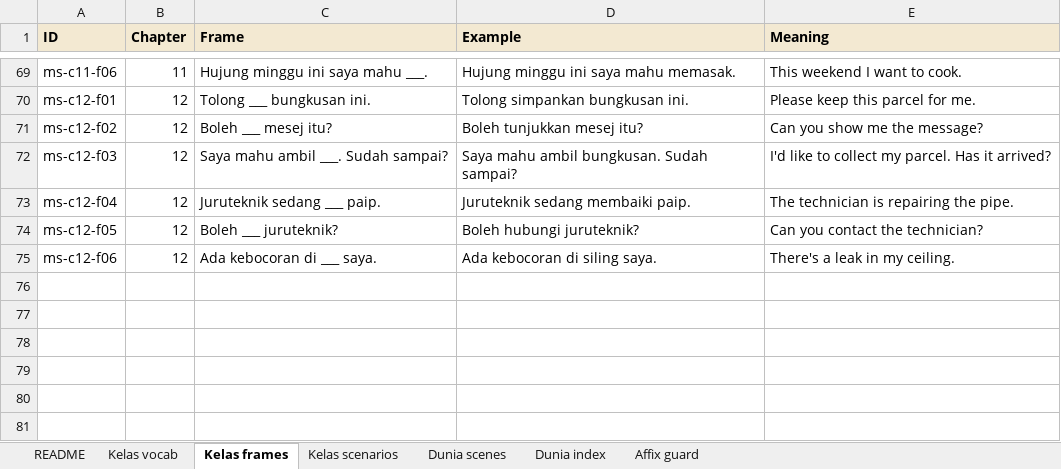
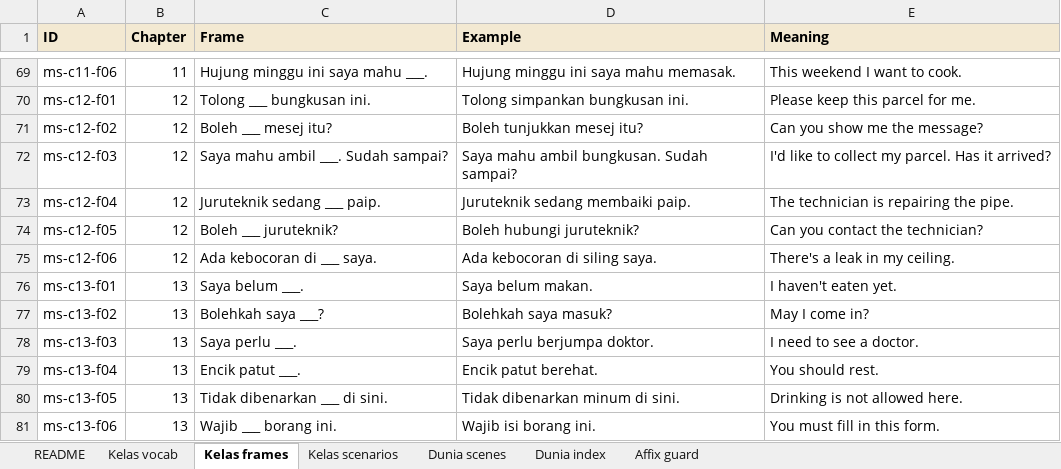
Before and after one commit to Nagatake-vonHatsune/katakata, an Excel workbook: content/source/2026-11-13_KataKata_VocabBank_v6.xlsx, sheet Kelas frames, drawn as a sheet; only a part is shown, gaps mark what is left out; values as stored, in another font and other column widths than the file's, no borders; the diff names each change by its address in the sheet, - before the commit and + after, or states it on an @@ line.

```diff
--- a/content/source/2026-11-13_KataKata_VocabBank_v6.xlsx (sheet Kelas frames)
+++ b/content/source/2026-11-13_KataKata_VocabBank_v6.xlsx (sheet Kelas frames)
+row 76: ms-c13-f01 | 13 | Saya belum ___. | Saya belum makan. | I haven't eaten yet.
+row 77: ms-c13-f02 | 13 | Bolehkah saya ___? | Bolehkah saya masuk? | May I come in?
+row 78: ms-c13-f03 | 13 | Saya perlu ___. | Saya perlu berjumpa doktor. | I need to see a doctor.
+row 79: ms-c13-f04 | 13 | Encik patut ___. | Encik patut berehat. | You should rest.
+row 80: ms-c13-f05 | 13 | Tidak dibenarkan ___ di sini. | Tidak dibenarkan minum di sini. | Drinking is not allowed here.
+row 81: ms-c13-f06 | 13 | Wajib ___ borang ini. | Wajib isi borang ini. | You must fill in this form.
```
Also changed, not shown: sheet Kelas vocab, sheet Kelas scenarios, sheet README, 5 other files.
